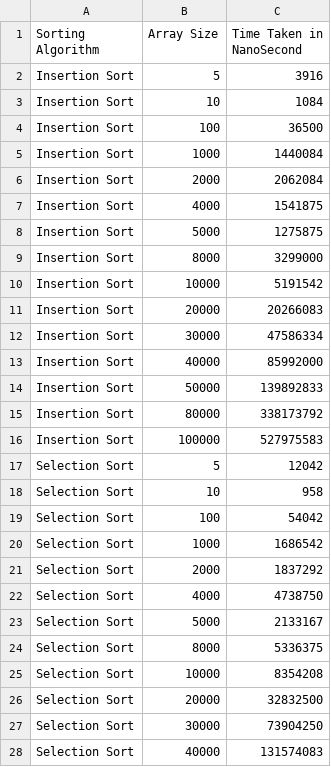
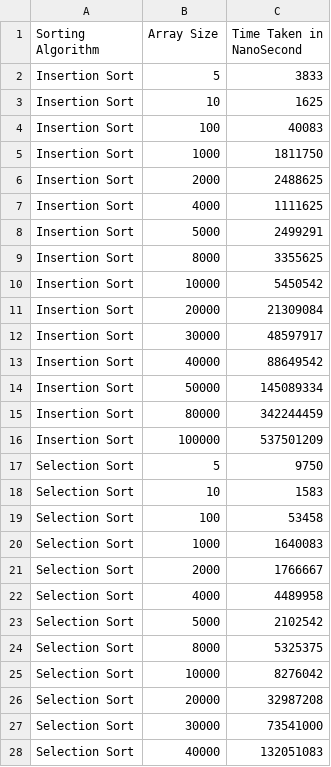
Before and after one commit to shaikhalvee/CSE-5311-Assignments, a CSV file: output_runtime.csv, drawn as a sheet; only a part is shown; the diff covers the shown part only.

Commit message:
runtime files added

```diff
--- a/output_runtime.csv
+++ b/output_runtime.csv
@@ -1,28 +1,28 @@
 Sorting Algorithm,Array Size,Time Taken in NanoSecond
-Insertion Sort,5,3916
-Insertion Sort,10,1084
-Insertion Sort,100,36500
-Insertion Sort,1000,1440084
-Insertion Sort,2000,2062084
-Insertion Sort,4000,1541875
-Insertion Sort,5000,1275875
-Insertion Sort,8000,3299000
-Insertion Sort,10000,5191542
-Insertion Sort,20000,20266083
-Insertion Sort,30000,47586334
-Insertion Sort,40000,85992000
-Insertion Sort,50000,139892833
-Insertion Sort,80000,338173792
-Insertion Sort,100000,527975583
-Selection Sort,5,12042
-Selection Sort,10,958
-Selection Sort,100,54042
-Selection Sort,1000,1686542
-Selection Sort,2000,1837292
-Selection Sort,4000,4738750
-Selection Sort,5000,2133167
-Selection Sort,8000,5336375
-Selection Sort,10000,8354208
-Selection Sort,20000,32832500
-Selection Sort,30000,73904250
-Selection Sort,40000,131574083
+Insertion Sort,5,3833
+Insertion Sort,10,1625
+Insertion Sort,100,40083
+Insertion Sort,1000,1811750
+Insertion Sort,2000,2488625
+Insertion Sort,4000,1111625
+Insertion Sort,5000,2499291
+Insertion Sort,8000,3355625
+Insertion Sort,10000,5450542
+Insertion Sort,20000,21309084
+Insertion Sort,30000,48597917
+Insertion Sort,40000,88649542
+Insertion Sort,50000,145089334
+Insertion Sort,80000,342244459
+Insertion Sort,100000,537501209
+Selection Sort,5,9750
+Selection Sort,10,1583
+Selection Sort,100,53458
+Selection Sort,1000,1640083
+Selection Sort,2000,1766667
+Selection Sort,4000,4489958
+Selection Sort,5000,2102542
+Selection Sort,8000,5325375
+Selection Sort,10000,8276042
+Selection Sort,20000,32987208
+Selection Sort,30000,73541000
+Selection Sort,40000,132051083
```
Also changed, not shown: 18 edited cells elsewhere in this file, 1 other file.
